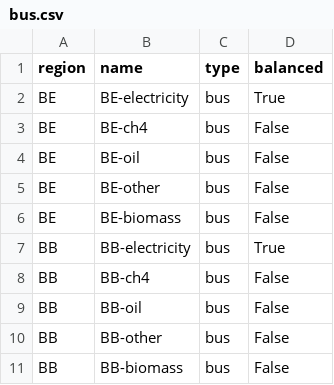
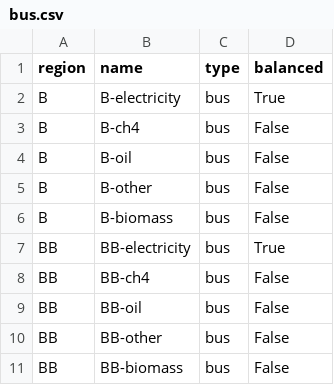
Before and after one commit to rl-institut/oemof-B3, a CSV file: examples/base/preprocessed/base/data/elements/bus.csv, drawn as a sheet.

```diff
--- a/examples/base/preprocessed/base/data/elements/bus.csv
+++ b/examples/base/preprocessed/base/data/elements/bus.csv
@@ -1,7 +1,7 @@
 region,name,type,balanced
-BE,BE-electricity,bus,True
-BE,BE-ch4,bus,False
-BE,BE-oil,bus,False
-BE,BE-other,bus,False
-BE,BE-biomass,bus,False
+B,B-electricity,bus,True
+B,B-ch4,bus,False
+B,B-oil,bus,False
+B,B-other,bus,False
+B,B-biomass,bus,False
 BB,BB-electricity,bus,True
```
Also changed, not shown: examples/base/preprocessed/base/data/elements/biomass-st.csv, examples/base/preprocessed/base/data/elements/ch4-gt.csv, 42 other files.
